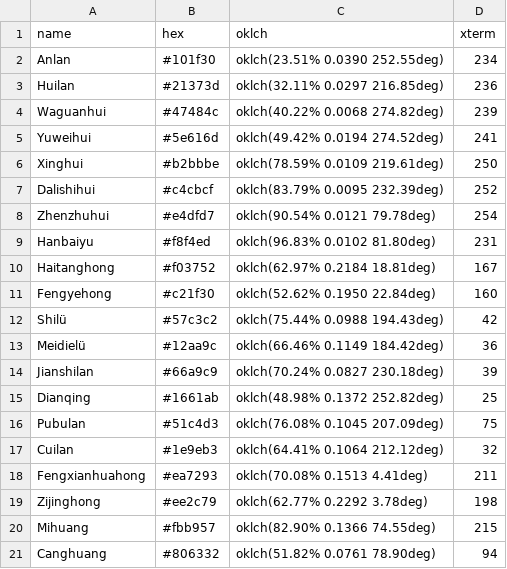
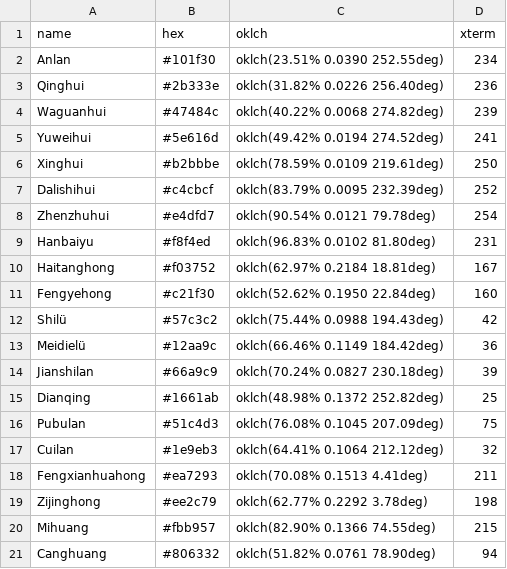
Before and after one commit to lettepa/lettepa, a CSV file: lettepa.csv, drawn as a sheet.

Commit message:
feat!: replace Huilan with Qinghui
Huilan is greenish, which doesn't really fit Anlan.

```diff
--- a/lettepa.csv
+++ b/lettepa.csv
@@ -2,3 +2,3 @@ name,hex,oklch,xterm
 Anlan,#101f30,oklch(23.51% 0.0390 252.55deg),234
-Huilan,#21373d,oklch(32.11% 0.0297 216.85deg),236
+Qinghui,#2b333e,oklch(31.82% 0.0226 256.40deg),236
 Waguanhui,#47484c,oklch(40.22% 0.0068 274.82deg),239
```
Also changed, not shown: 3 other files.
